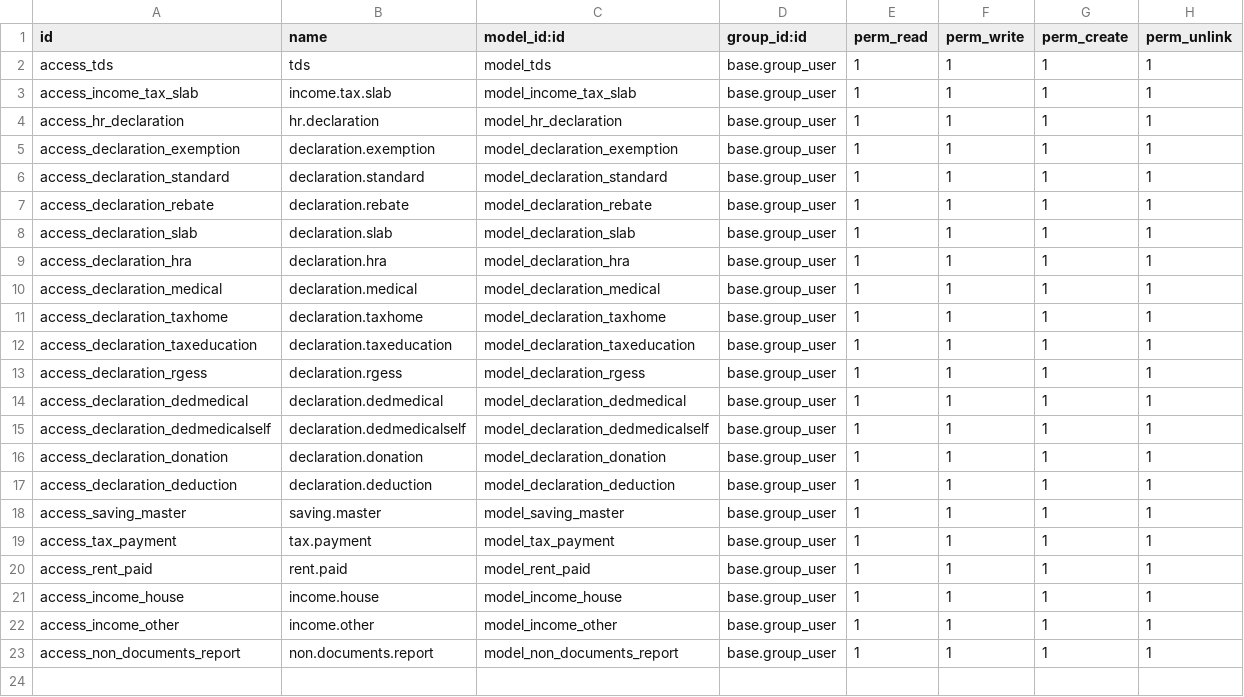
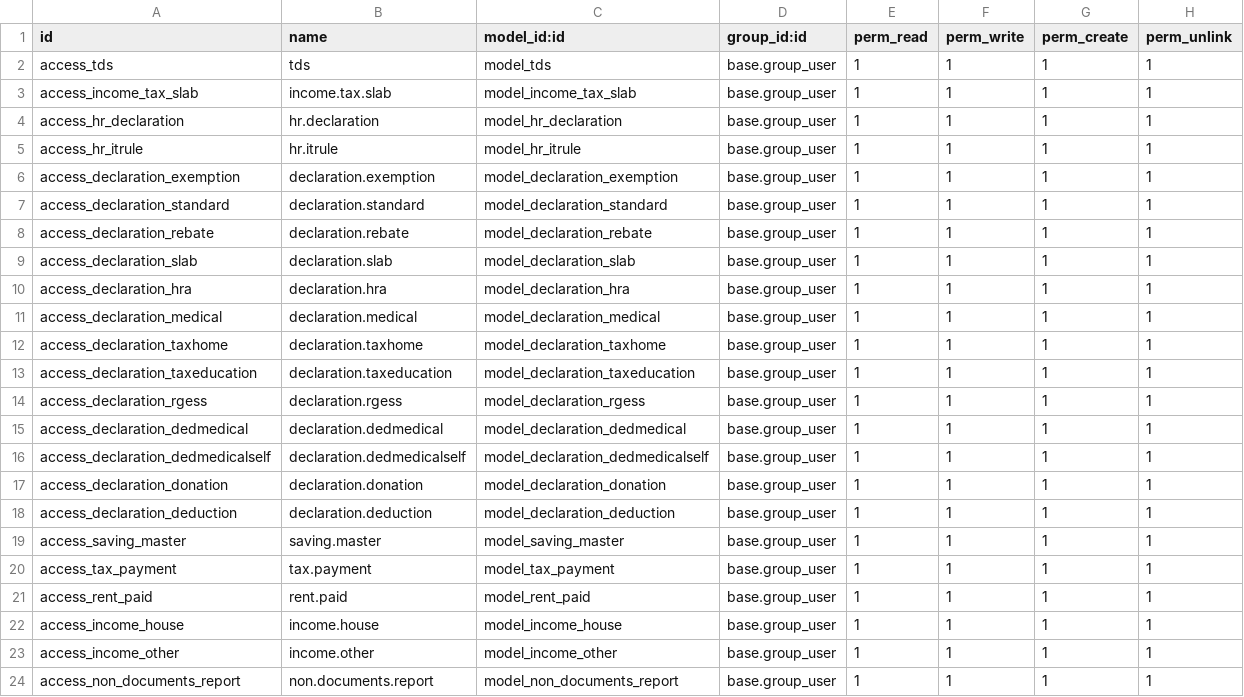
Before and after one commit to gotorishab/stpi, a CSV file: tds/security/ir.model.access.csv, drawn as a sheet; the diff names each change by its address in the sheet, - before the commit and + after, or states it on an @@ line.

```diff
--- a/tds/security/ir.model.access.csv
+++ b/tds/security/ir.model.access.csv
+row 5: access_hr_itrule | hr.itrule | model_hr_itrule | base.group_user | 1 | 1 | 1 | 1
```
Also changed, not shown: 4 other files.
